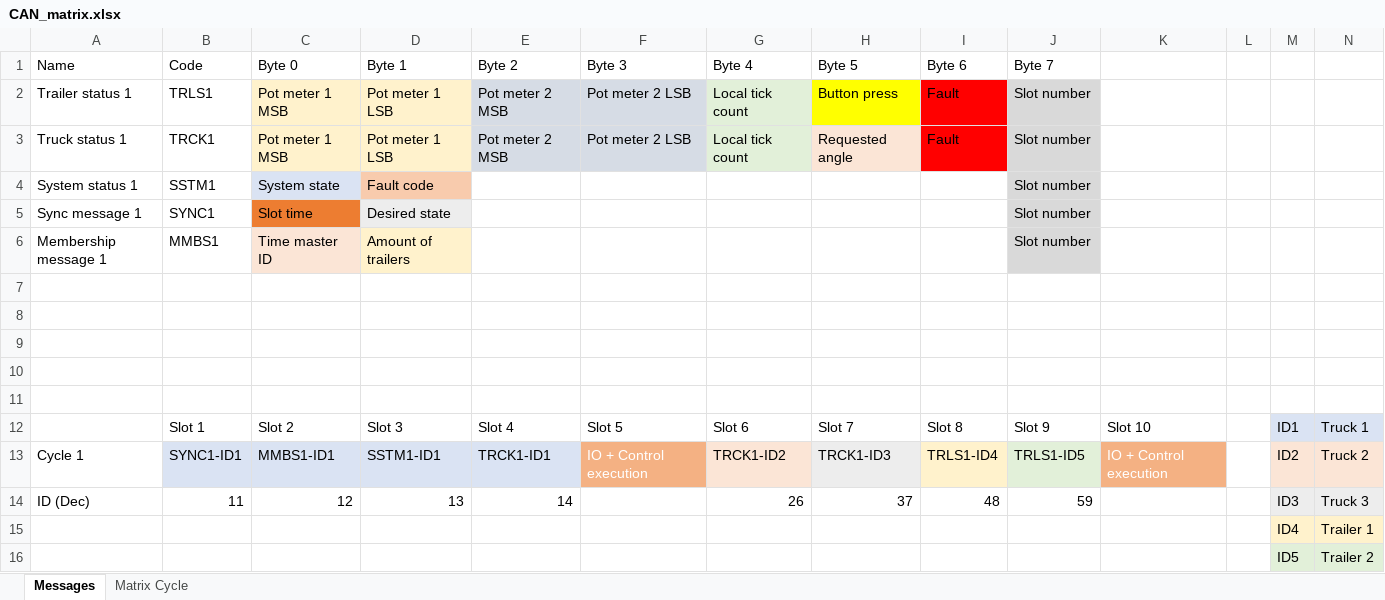
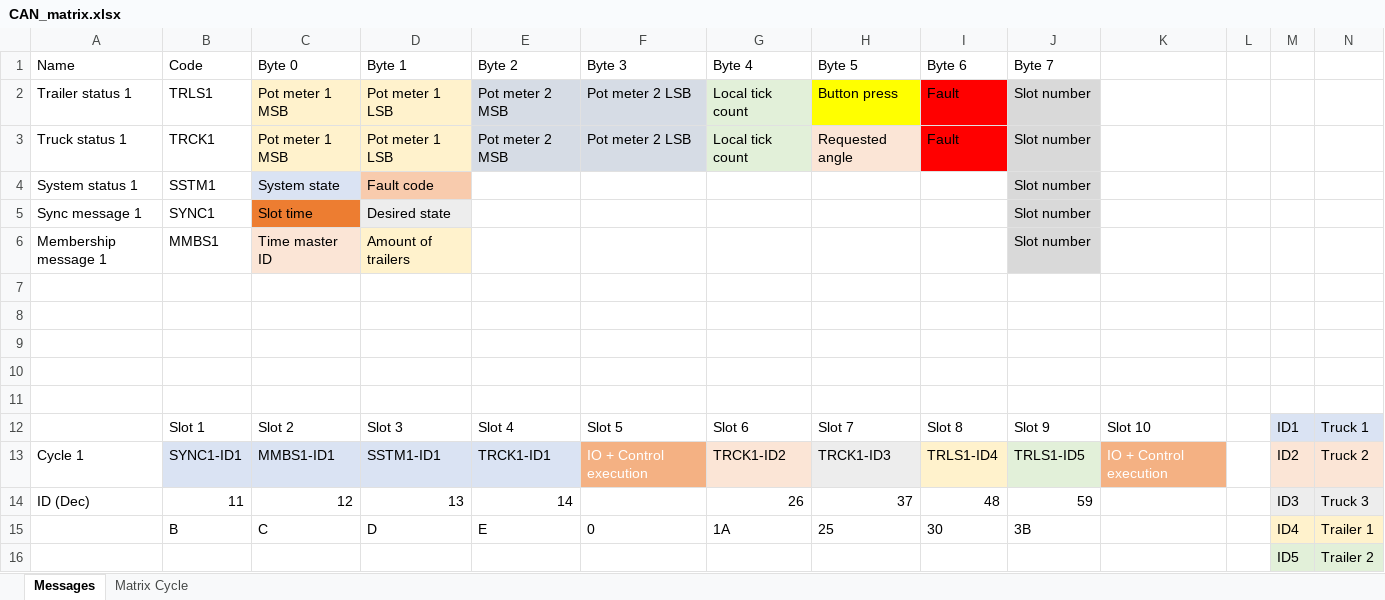
Before and after one commit to ErikasBed/DS_MinorProject, an Excel workbook: CANmatrix/CAN_matrix.xlsx, sheet Messages, drawn as a sheet; values as stored, in another font and other column widths than the file's, no borders; removed rows and columns are numbered as before the commit, all else as after; the diff names each change by its address in the sheet, - before the commit and + after, or states it on an @@ line.

```diff
--- a/CANmatrix/CAN_matrix.xlsx (sheet Messages)
+++ b/CANmatrix/CAN_matrix.xlsx (sheet Messages)
-row 15:  |  |  |  |  |  |  |  |  |  |  |  | ID4 | Trailer 1
+row 15:  | B | C | D | E | 0 | 1A | 25 | 30 | 3B |  |  | ID4 | Trailer 1
```
Also changed, not shown: 39 other files.
